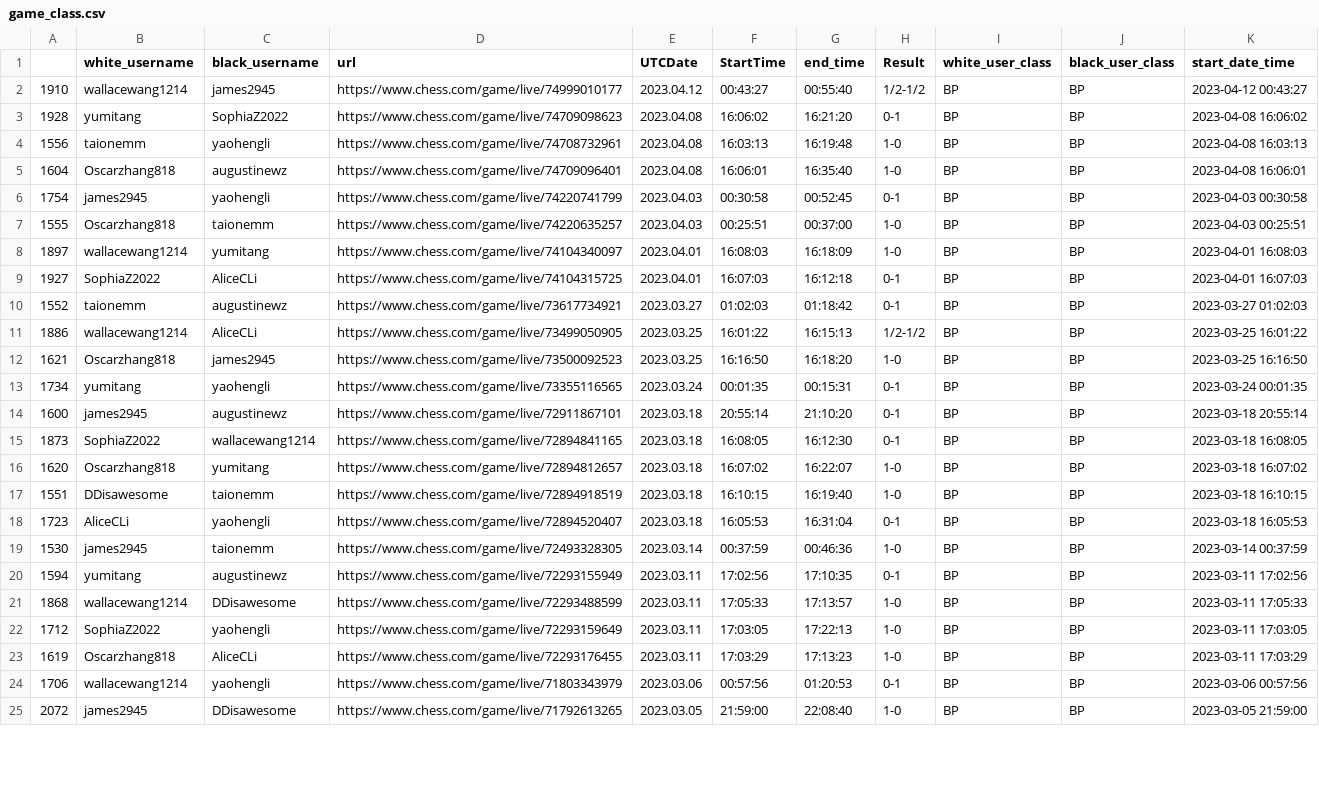
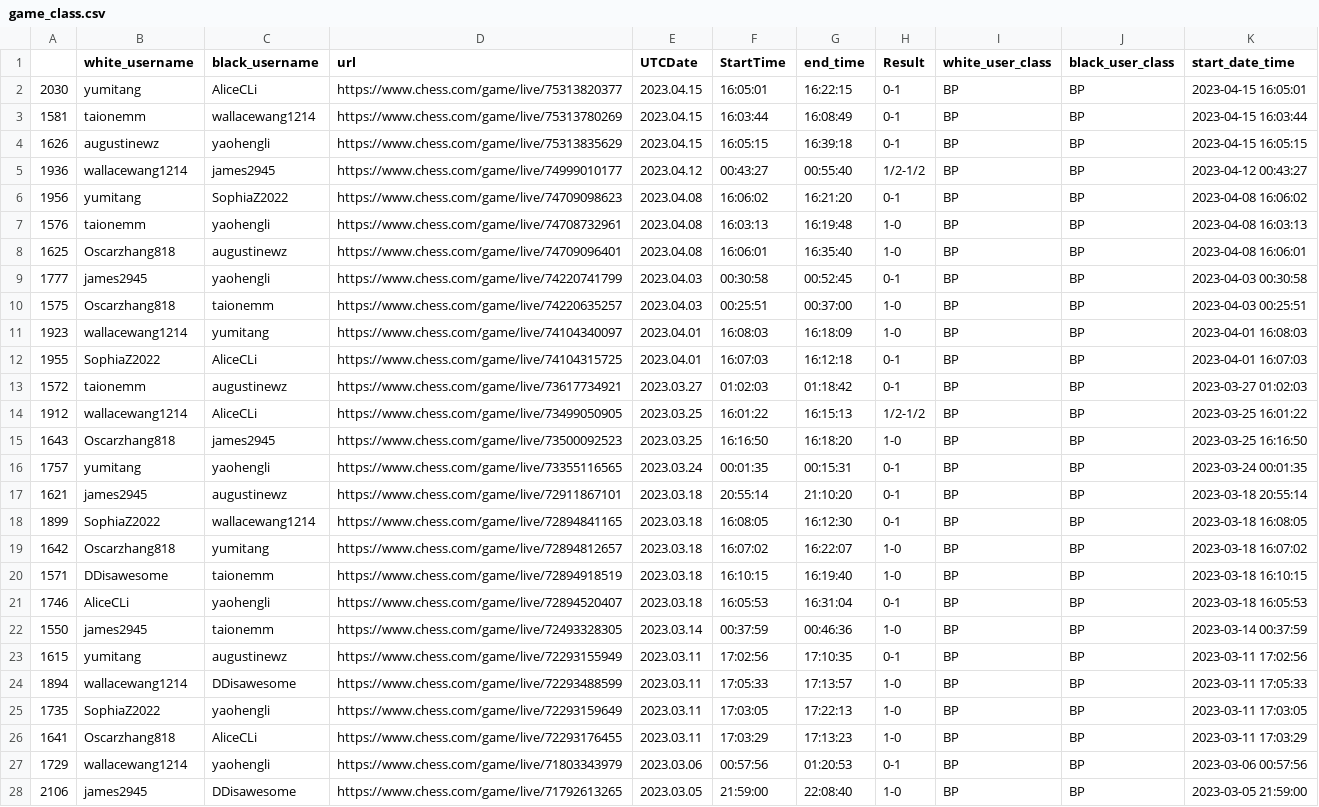
Before and after one commit to thecrossed/chess_player_analytics, a CSV file: game_class.csv, drawn as a sheet; only a part is shown; addresses are those after the commit; the diff covers the shown part only; the diff names each change by its address in the sheet, - before the commit and + after, or states it on an @@ line.

```diff
--- a/game_class.csv
+++ b/game_class.csv
+row 2: 2030 | yumitang | AliceCLi | https://www.chess.com/game/live/75313820377 | 2023.04.15 | 16:05:01 | 16:22:15 | 0-1 | BP | BP | 2023-04-15 16:05:01
+row 3: 1581 | taionemm | wallacewang1214 | https://www.chess.com/game/live/75313780269 | 2023.04.15 | 16:03:44 | 16:08:49 | 0-1 | BP | BP | 2023-04-15 16:03:44
+row 4: 1626 | augustinewz | yaohengli | https://www.chess.com/game/live/75313835629 | 2023.04.15 | 16:05:15 | 16:39:18 | 0-1 | BP | BP | 2023-04-15 16:05:15
-A5: 1910
+A5: 1936
-A6: 1928
+A6: 1956
-A7: 1556
+A7: 1576
-A8: 1604
+A8: 1625
-A9: 1754
+A9: 1777
-A10: 1555
+A10: 1575
-A11: 1897
+A11: 1923
-A12: 1927
+A12: 1955
-A13: 1552
+A13: 1572
-A14: 1886
+A14: 1912
-A15: 1621
+A15: 1643
-A16: 1734
+A16: 1757
-A17: 1600
+A17: 1621
-A18: 1873
+A18: 1899
-A19: 1620
+A19: 1642
-A20: 1551
+A20: 1571
-A21: 1723
+A21: 1746
-A22: 1530
+A22: 1550
-A23: 1594
+A23: 1615
-A24: 1868
+A24: 1894
-A25: 1712
+A25: 1735
-A26: 1619
+A26: 1641
-A27: 1706
+A27: 1729
-A28: 2072
+A28: 2106
```
Also changed, not shown: 3 added rows and 79 edited cells elsewhere in this file.
